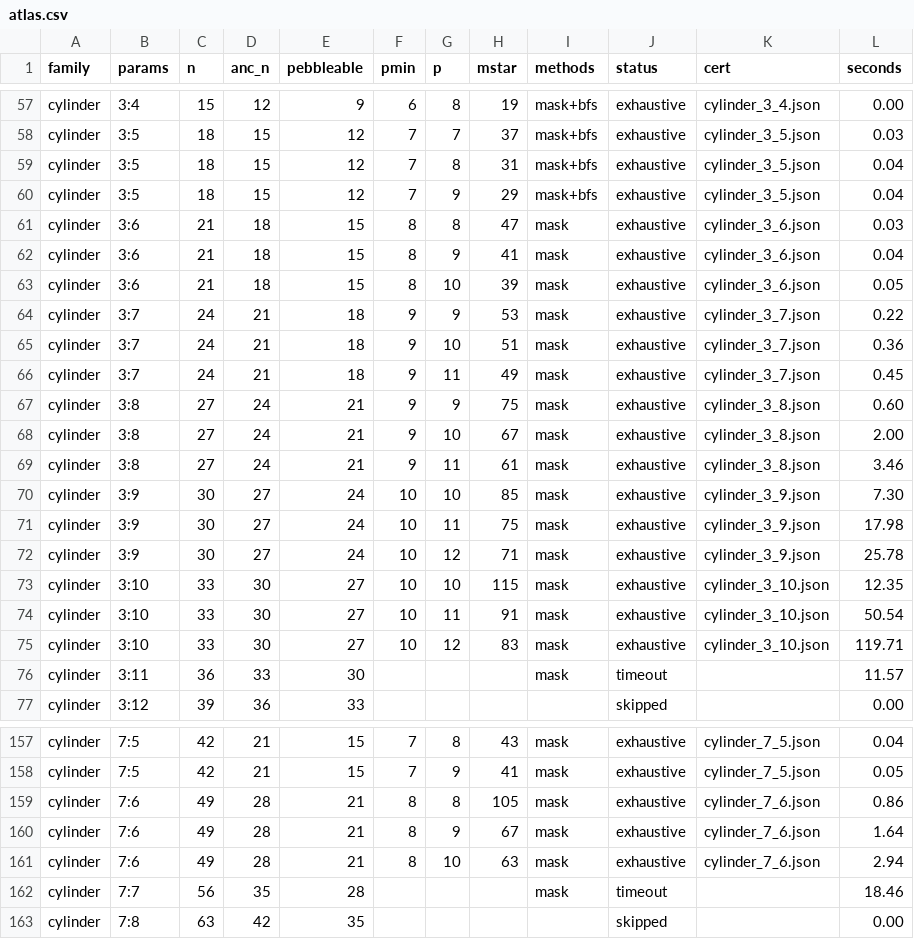
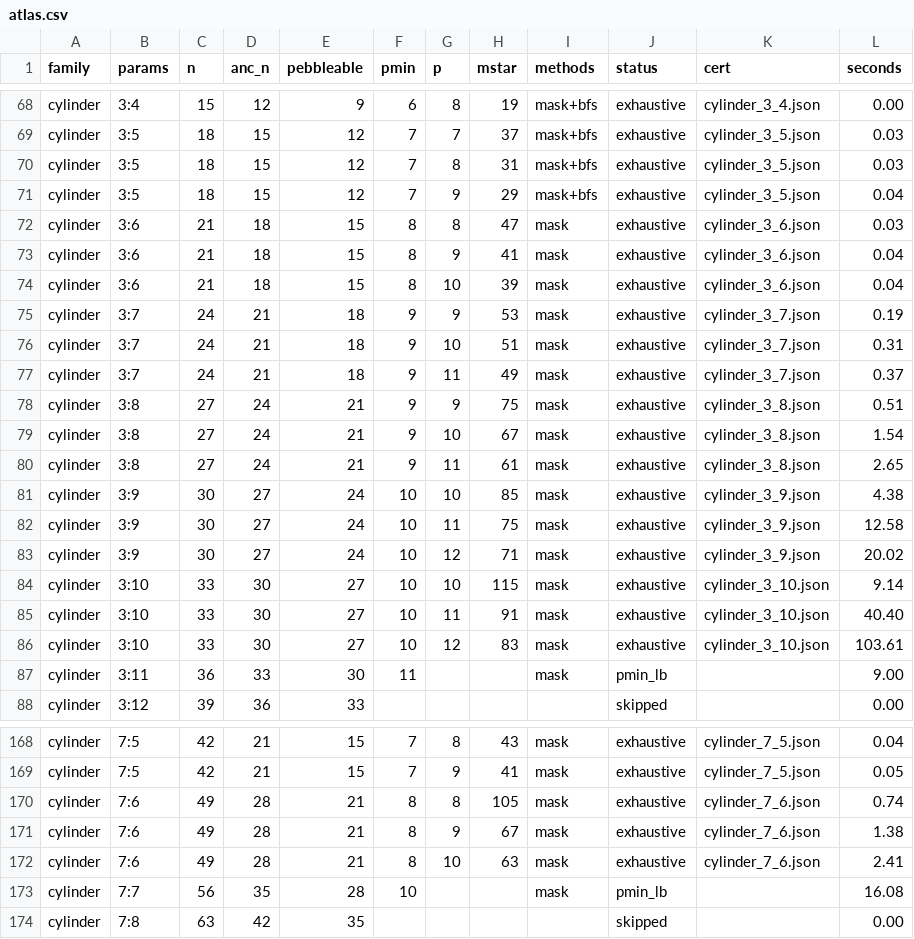
Before and after one commit to yokoyama-lab/reversible-pebbling, a CSV file: projects/exact-rev-complexity/data/families/atlas.csv, drawn as a sheet; only a part is shown, gaps mark what is left out; the diff covers the shown part only.

Commit message:
feat(atlas): 打ち切り 11 行を p_min の下界へ昇格し、幅 2 円筒の p_min の予想を得た（U5b）
台帳 223 行の内訳が exhaustive 190 / pmin_lb 11 / timeout 2 / skipped 20 に。
残る timeout 2 行は p_min は判明していて p=p_min+2 で M* が出なかったもので、
種類が違うので昇格対象ではない。

副産物（この単位の主成果）: 幅 2 の円筒の p_min は h=2..16 で
3,5,5,7,7,7,7,9,9,9,9,9,9,9,9 であり、跳ぶ位置が h=3,5,9 すなわち 2^j+1。
したがって p_min(cyl(2,h)) = 2*floor(log2(h-1))+3 が立つ。この式は h=17 での
9->11 の跳びを予言し、U5b で新しく取った下界 p_min(cyl(2,17)) >= 11 が
それを独立に確認した。h=16 までのデータだけから立てた式が次の跳びの位置を当てた。

docs/00_overview.md 2.1 の崩壊 4 件とは逆向きの事例である。あちらは当てはめが
継続を予言して現実が破った。こちらは破れを予言して現実が確認した。

ただし予想である。証明されたのは下界だけで、上界 <=11 は取れていない。真値が
12 以上の可能性は排除できていない。テストは台帳がこの式と矛盾しないことだけを
固定する（等号 15 点＋下界 1 点）。

```diff
--- a/projects/exact-rev-complexity/data/families/atlas.csv
+++ b/projects/exact-rev-complexity/data/families/atlas.csv
@@ -58,3 +69,3 @@ cylinder,3:4,15,12,9,6,8,19,mask+bfs,exhaustive,cylinder_3_4.json,0.00
 cylinder,3:5,18,15,12,7,7,37,mask+bfs,exhaustive,cylinder_3_5.json,0.03
-cylinder,3:5,18,15,12,7,8,31,mask+bfs,exhaustive,cylinder_3_5.json,0.04
+cylinder,3:5,18,15,12,7,8,31,mask+bfs,exhaustive,cylinder_3_5.json,0.03
 cylinder,3:5,18,15,12,7,9,29,mask+bfs,exhaustive,cylinder_3_5.json,0.04
@@ -62,16 +73,16 @@ cylinder,3:6,21,18,15,8,8,47,mask,exhaustive,cylinder_3_6.json,0.03
 cylinder,3:6,21,18,15,8,9,41,mask,exhaustive,cylinder_3_6.json,0.04
-cylinder,3:6,21,18,15,8,10,39,mask,exhaustive,cylinder_3_6.json,0.05
-cylinder,3:7,24,21,18,9,9,53,mask,exhaustive,cylinder_3_7.json,0.22
-cylinder,3:7,24,21,18,9,10,51,mask,exhaustive,cylinder_3_7.json,0.36
-cylinder,3:7,24,21,18,9,11,49,mask,exhaustive,cylinder_3_7.json,0.45
-cylinder,3:8,27,24,21,9,9,75,mask,exhaustive,cylinder_3_8.json,0.60
-cylinder,3:8,27,24,21,9,10,67,mask,exhaustive,cylinder_3_8.json,2.00
-cylinder,3:8,27,24,21,9,11,61,mask,exhaustive,cylinder_3_8.json,3.46
-cylinder,3:9,30,27,24,10,10,85,mask,exhaustive,cylinder_3_9.json,7.30
-cylinder,3:9,30,27,24,10,11,75,mask,exhaustive,cylinder_3_9.json,17.98
-cylinder,3:9,30,27,24,10,12,71,mask,exhaustive,cylinder_3_9.json,25.78
-cylinder,3:10,33,30,27,10,10,115,mask,exhaustive,cylinder_3_10.json,12.35
-cylinder,3:10,33,30,27,10,11,91,mask,exhaustive,cylinder_3_10.json,50.54
-cylinder,3:10,33,30,27,10,12,83,mask,exhaustive,cylinder_3_10.json,119.71
-cylinder,3:11,36,33,30,,,,mask,timeout,,11.57
+cylinder,3:6,21,18,15,8,10,39,mask,exhaustive,cylinder_3_6.json,0.04
+cylinder,3:7,24,21,18,9,9,53,mask,exhaustive,cylinder_3_7.json,0.19
+cylinder,3:7,24,21,18,9,10,51,mask,exhaustive,cylinder_3_7.json,0.31
+cylinder,3:7,24,21,18,9,11,49,mask,exhaustive,cylinder_3_7.json,0.37
+cylinder,3:8,27,24,21,9,9,75,mask,exhaustive,cylinder_3_8.json,0.51
+cylinder,3:8,27,24,21,9,10,67,mask,exhaustive,cylinder_3_8.json,1.54
+cylinder,3:8,27,24,21,9,11,61,mask,exhaustive,cylinder_3_8.json,2.65
+cylinder,3:9,30,27,24,10,10,85,mask,exhaustive,cylinder_3_9.json,4.38
+cylinder,3:9,30,27,24,10,11,75,mask,exhaustive,cylinder_3_9.json,12.58
+cylinder,3:9,30,27,24,10,12,71,mask,exhaustive,cylinder_3_9.json,20.02
+cylinder,3:10,33,30,27,10,10,115,mask,exhaustive,cylinder_3_10.json,9.14
+cylinder,3:10,33,30,27,10,11,91,mask,exhaustive,cylinder_3_10.json,40.40
+cylinder,3:10,33,30,27,10,12,83,mask,exhaustive,cylinder_3_10.json,103.61
+cylinder,3:11,36,33,30,11,,,mask,pmin_lb,,9.00
 cylinder,3:12,39,36,33,,,,,skipped,,0.00
@@ -158,6 +169,6 @@ cylinder,7:5,42,21,15,7,8,43,mask,exhaustive,cylinder_7_5.json,0.04
 cylinder,7:5,42,21,15,7,9,41,mask,exhaustive,cylinder_7_5.json,0.05
-cylinder,7:6,49,28,21,8,8,105,mask,exhaustive,cylinder_7_6.json,0.86
-cylinder,7:6,49,28,21,8,9,67,mask,exhaustive,cylinder_7_6.json,1.64
-cylinder,7:6,49,28,21,8,10,63,mask,exhaustive,cylinder_7_6.json,2.94
-cylinder,7:7,56,35,28,,,,mask,timeout,,18.46
+cylinder,7:6,49,28,21,8,8,105,mask,exhaustive,cylinder_7_6.json,0.74
+cylinder,7:6,49,28,21,8,9,67,mask,exhaustive,cylinder_7_6.json,1.38
+cylinder,7:6,49,28,21,8,10,63,mask,exhaustive,cylinder_7_6.json,2.41
+cylinder,7:7,56,35,28,10,,,mask,pmin_lb,,16.08
 cylinder,7:8,63,42,35,,,,,skipped,,0.00
```
Also changed, not shown: 11 moved rows and 81 edited cells elsewhere in this file, 3 other files.
